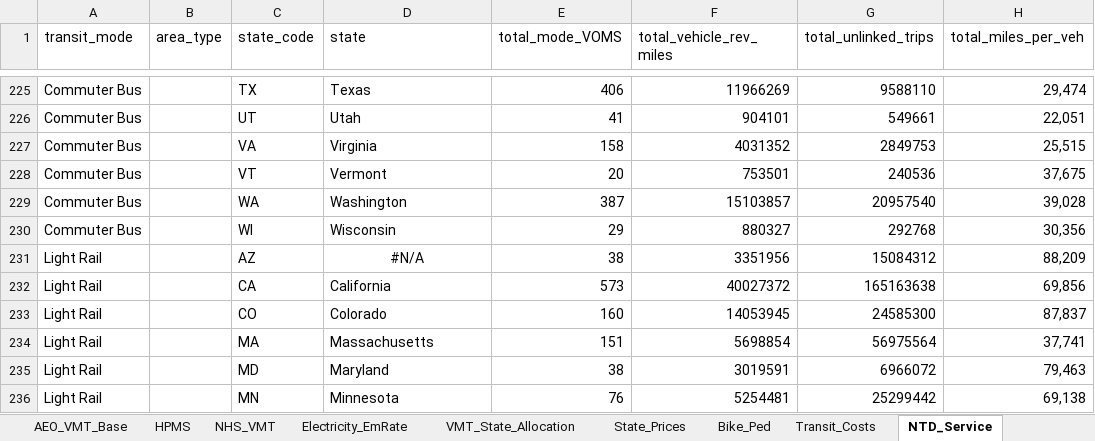
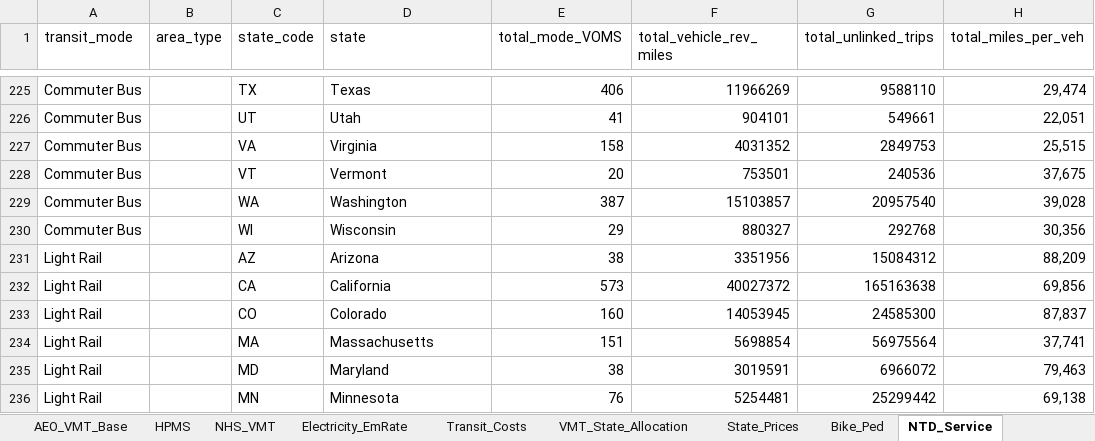
Before and after one commit to camsys/TEACART, an Excel workbook: data/1.Raw_Data.xlsx, sheet NTD_Service, drawn as a sheet; only a part is shown, gaps mark what is left out; values as stored, in another font and other column widths than the file's, no borders; table styles not drawn; the diff names each change by its address in the sheet, - before the commit and + after, or states it on an @@ line.

```diff
--- a/data/1.Raw_Data.xlsx (sheet NTD_Service)
+++ b/data/1.Raw_Data.xlsx (sheet NTD_Service)
@@ sheet tab order changed: AEO_VMT_Base | HPMS | NHS_VMT | Electricity_EmRate | Transit_Costs | VMT_State_Allocation | State_Prices | Bike_Ped | NTD_Service @@
-D231 (state): #N/A
+D231 (state): Arizona
-D231 alignment: center
+D231 alignment: left
```
Also changed, not shown: sheet HPMS, sheet Transit_Costs, formulas that keep their value, 3 other files.
